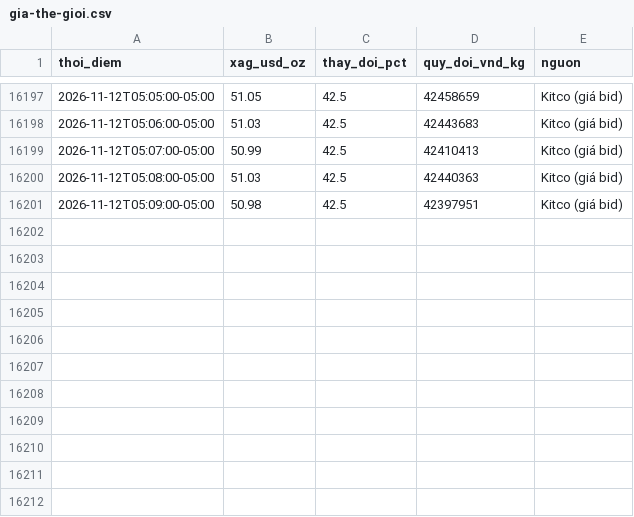
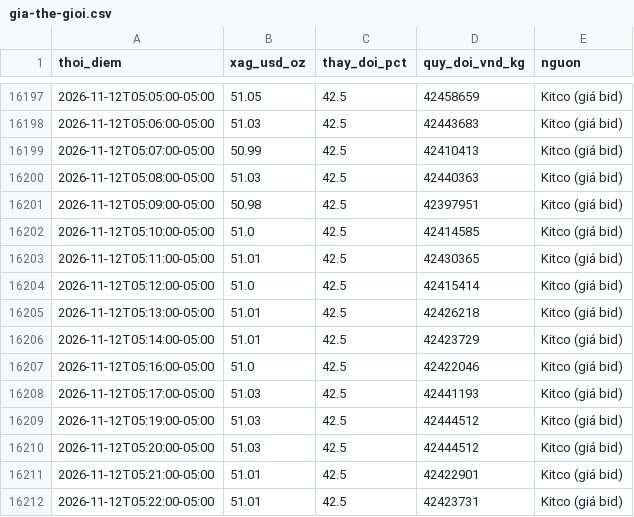
Before and after one commit to thailandsinh1991-arch/silver-tracker, a CSV file: archive/gia-the-gioi.csv, drawn as a sheet; only a part is shown, gaps mark what is left out; the diff names each change by its address in the sheet, - before the commit and + after, or states it on an @@ line.

```diff
--- a/archive/gia-the-gioi.csv
+++ b/archive/gia-the-gioi.csv
+row 16202: 2026-11-12T05:10:00-05:00 | 51.0 | 42.5 | 42414585 | Kitco (giá bid)
+row 16203: 2026-11-12T05:11:00-05:00 | 51.01 | 42.5 | 42430365 | Kitco (giá bid)
+row 16204: 2026-11-12T05:12:00-05:00 | 51.0 | 42.5 | 42415414 | Kitco (giá bid)
+row 16205: 2026-11-12T05:13:00-05:00 | 51.01 | 42.5 | 42426218 | Kitco (giá bid)
+row 16206: 2026-11-12T05:14:00-05:00 | 51.01 | 42.5 | 42423729 | Kitco (giá bid)
+row 16207: 2026-11-12T05:16:00-05:00 | 51.0 | 42.5 | 42422046 | Kitco (giá bid)
+row 16208: 2026-11-12T05:17:00-05:00 | 51.03 | 42.5 | 42441193 | Kitco (giá bid)
+row 16209: 2026-11-12T05:19:00-05:00 | 51.03 | 42.5 | 42444512 | Kitco (giá bid)
+row 16210: 2026-11-12T05:20:00-05:00 | 51.03 | 42.5 | 42444512 | Kitco (giá bid)
+row 16211: 2026-11-12T05:21:00-05:00 | 51.01 | 42.5 | 42422901 | Kitco (giá bid)
+row 16212: 2026-11-12T05:22:00-05:00 | 51.01 | 42.5 | 42423731 | Kitco (giá bid)
```
Also changed, not shown: 2 other files.
